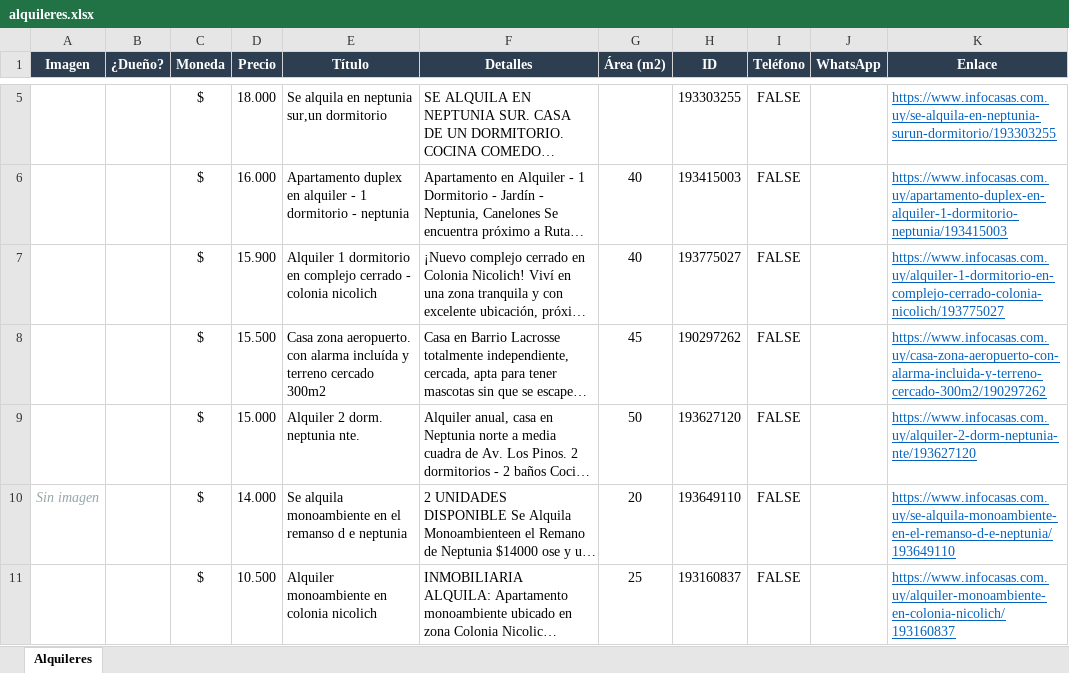
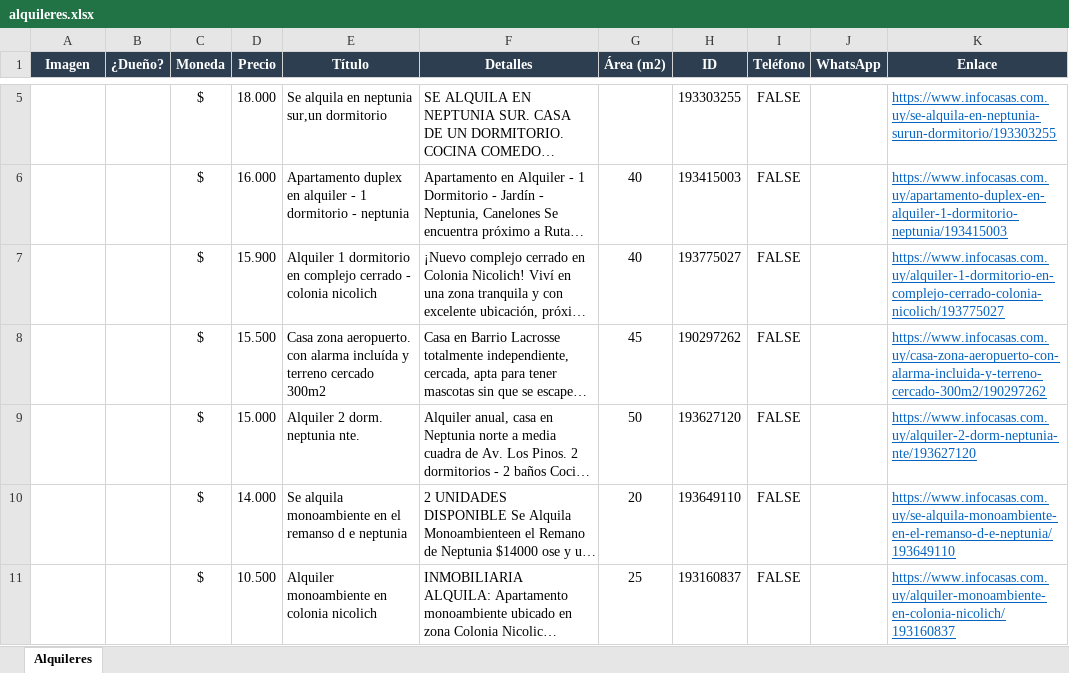
Before and after one commit to jgnacio/scrp_alquileres, an Excel workbook: alquileres.xlsx, sheet Alquileres, drawn as a sheet; only a part is shown, gaps mark what is left out; long unchanged cells end in …; values as stored, in another font and other column widths than the file's, no borders; charts and pictures not drawn; the diff names each change by its address in the sheet, - before the commit and + after, or states it on an @@ line.

```diff
--- a/alquileres.xlsx (sheet Alquileres)
+++ b/alquileres.xlsx (sheet Alquileres)
-A10 (Imagen): Sin imagen
+A10 (Imagen): (empty)
```
Also changed, not shown: charts or pictures, 2 other files.
